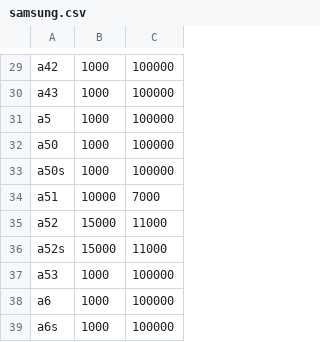
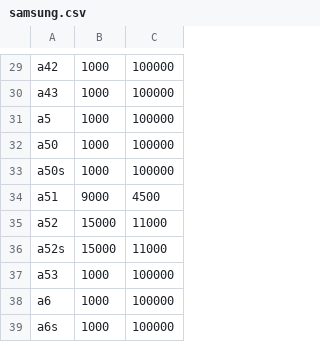
Before and after one commit to kotvickiy/find_mobile, a CSV file: samsung.csv, drawn as a sheet; only a part is shown, gaps mark what is left out.

```diff
--- a/samsung.csv
+++ b/samsung.csv
@@ -33,3 +33,3 @@ a50,1000,100000
 a50s,1000,100000
-a51,10000,7000
+a51,9000,4500
 a52,15000,11000
```
Also changed, not shown: 2 other files.
